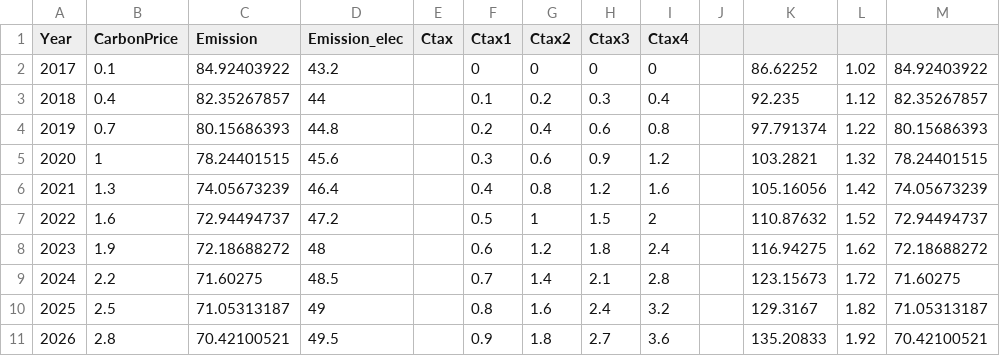
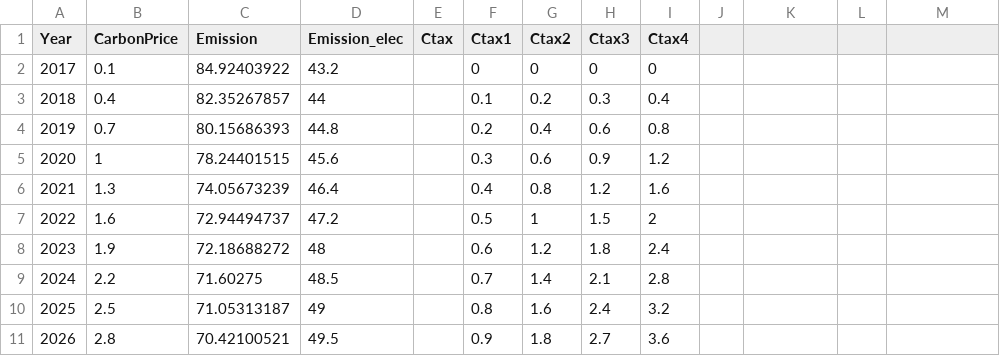
Before and after one commit to rlq3fm/CGE-Capstone, a CSV file: US-CGE/code/data/Emit_trend.csv, drawn as a sheet; only a part is shown; the diff covers the shown part only.

```diff
--- a/US-CGE/code/data/Emit_trend.csv
+++ b/US-CGE/code/data/Emit_trend.csv
@@ -2,10 +2,10 @@
-2017,0.1,84.92403922,43.2,,0,0,0,0,,86.62252,1.02,84.92403922
-2018,0.4,82.35267857,44,,0.1,0.2,0.3,0.4,,92.235,1.12,82.35267857
-2019,0.7,80.15686393,44.8,,0.2,0.4,0.6,0.8,,97.791374,1.22,80.15686393
-2020,1,78.24401515,45.6,,0.3,0.6,0.9,1.2,,103.2821,1.32,78.24401515
-2021,1.3,74.05673239,46.4,,0.4,0.8,1.2,1.6,,105.16056,1.42,74.05673239
-2022,1.6,72.94494737,47.2,,0.5,1,1.5,2,,110.87632,1.52,72.94494737
-2023,1.9,72.18688272,48,,0.6,1.2,1.8,2.4,,116.94275,1.62,72.18688272
-2024,2.2,71.60275,48.5,,0.7,1.4,2.1,2.8,,123.15673,1.72,71.60275
-2025,2.5,71.05313187,49,,0.8,1.6,2.4,3.2,,129.3167,1.82,71.05313187
-2026,2.8,70.42100521,49.5,,0.9,1.8,2.7,3.6,,135.20833,1.92,70.42100521
+2017,0.1,84.92403922,43.2,,0,0,0,0
+2018,0.4,82.35267857,44,,0.1,0.2,0.3,0.4
+2019,0.7,80.15686393,44.8,,0.2,0.4,0.6,0.8
+2020,1,78.24401515,45.6,,0.3,0.6,0.9,1.2
+2021,1.3,74.05673239,46.4,,0.4,0.8,1.2,1.6
+2022,1.6,72.94494737,47.2,,0.5,1,1.5,2
+2023,1.9,72.18688272,48,,0.6,1.2,1.8,2.4
+2024,2.2,71.60275,48.5,,0.7,1.4,2.1,2.8
+2025,2.5,71.05313187,49,,0.8,1.6,2.4,3.2
+2026,2.8,70.42100521,49.5,,0.9,1.8,2.7,3.6
```
Also changed, not shown: 102 edited cells elsewhere in this file, US-CGE/code/data/GDP_grov.csv.
